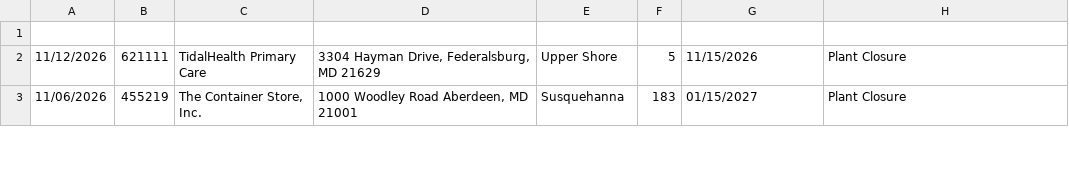
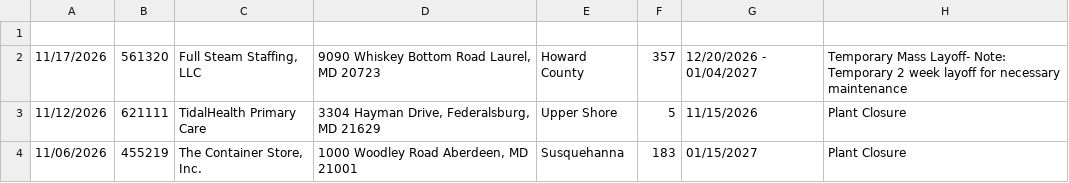
Before and after one commit to FTS-IE/warn-notice-actions, a CSV file: data/md.csv, drawn as a sheet; only a part is shown.

```diff
--- a/data/md.csv
+++ b/data/md.csv
@@ -1,2 +1,3 @@
 
+11/17/2026,561320,"Full Steam Staffing, LLC","9090 Whiskey Bottom Road Laurel, MD 20723",Howard County,357,12/20/2026 - 01/04/2027,Temporary Mass Layoff- Note: Temporary 2 week layoff for necessary maintenance
 11/12/2026,621111,TidalHealth Primary Care,"3304 Hayman Drive, Federalsburg, MD 21629",Upper Shore,5,11/15/2026,Plant Closure
```
Also changed, not shown: data/de.csv, data/ks.csv, 11 other files.
